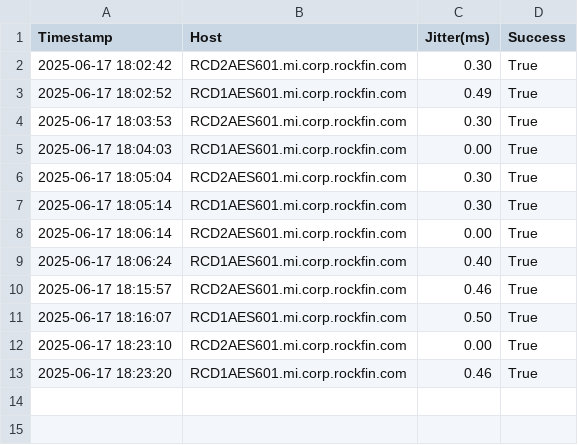
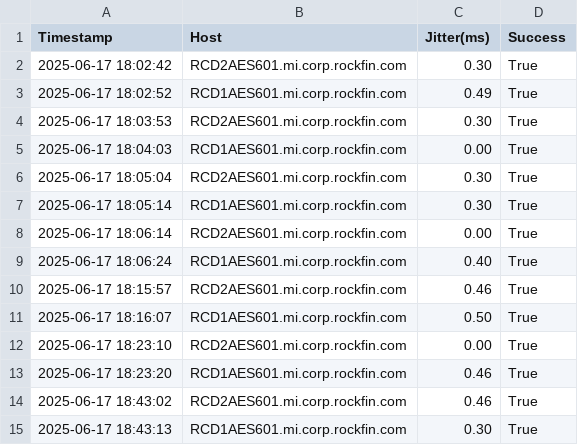
Before and after one commit to pguzmang/NetworkCheck, a CSV file: NetworkCheck/NetworkTestResults/jitter_internalaes.csv, drawn as a sheet.

```diff
--- a/NetworkCheck/NetworkTestResults/jitter_internalaes.csv
+++ b/NetworkCheck/NetworkTestResults/jitter_internalaes.csv
@@ -13 +13,3 @@ Timestamp,Host,Jitter(ms),Success
 2025-06-17 18:23:20,RCD1AES601.mi.corp.rockfin.com,0.46,True
+2025-06-17 18:43:02,RCD2AES601.mi.corp.rockfin.com,0.46,True
+2025-06-17 18:43:13,RCD1AES601.mi.corp.rockfin.com,0.30,True
```
Also changed, not shown: NetworkCheck/NetworkTestResults/jitter_external.csv, NetworkCheck/NetworkTestResults/jitter_internal.csv, 27 other files.
